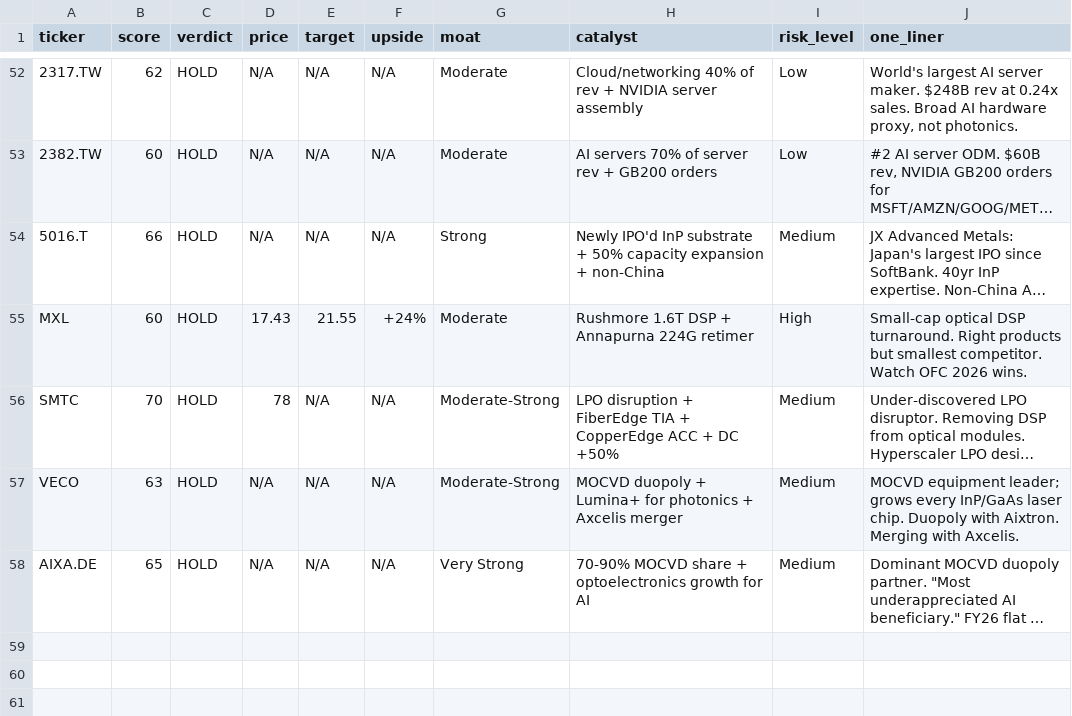
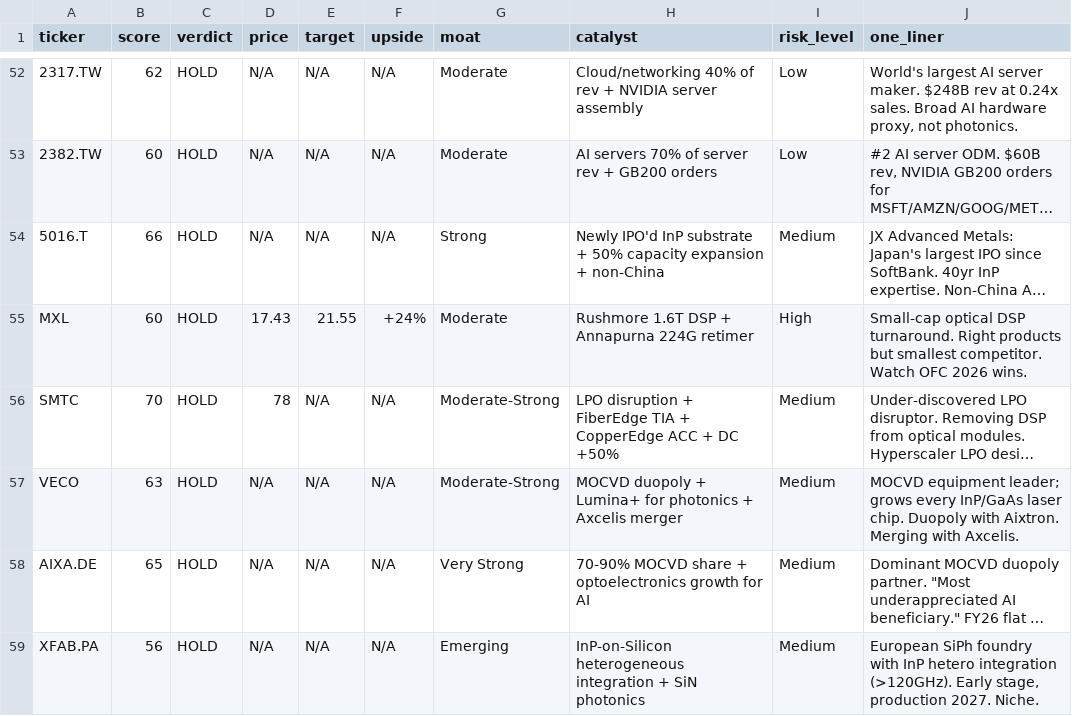
Before and after one commit to timlihk/Investing, a TSV file: ai-photonics/results.tsv, drawn as a sheet; only a part is shown, gaps mark what is left out; long unchanged cells end in …; the diff names each change by its address in the sheet, - before the commit and + after, or states it on an @@ line.

Commit message:
add X-FAB — 59 stocks across 13 markets. European heterogeneous photonics foundry.

```diff
--- a/ai-photonics/results.tsv
+++ b/ai-photonics/results.tsv
+row 59: XFAB.PA | 56 | HOLD | N/A | N/A | N/A | Emerging | InP-on-Silicon heterogeneous integration + SiN photonics | Medium | European SiPh foundry with InP hetero integration (>120GHz). Early stage, production 2027. Niche.
```
Also changed, not shown: 1 other file.
